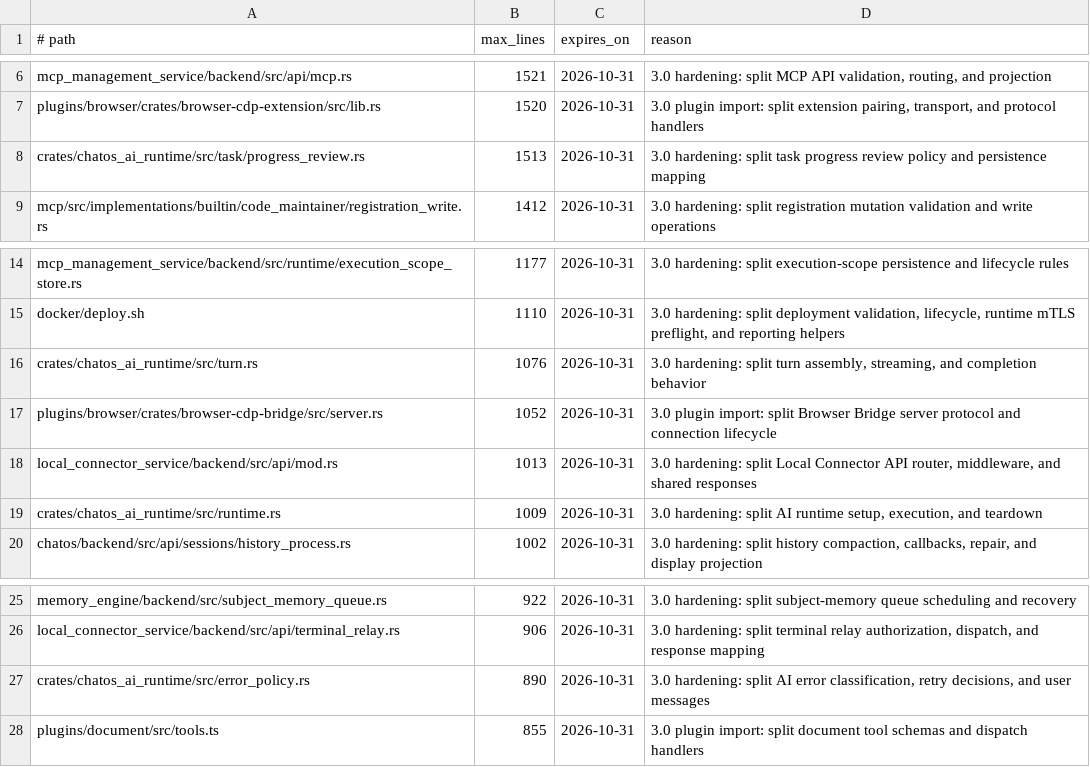
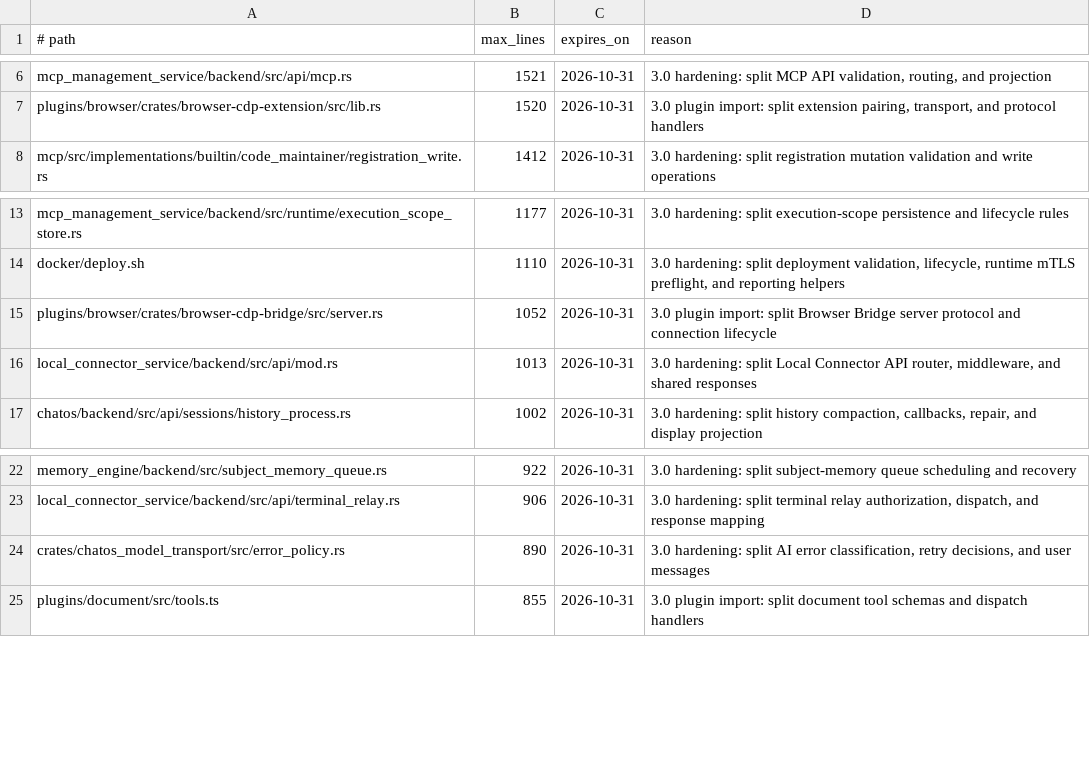
Before and after one commit to leeoohoo/chatos_rs, a TSV file: scripts/source-size-allowlist.tsv, drawn as a sheet; only a part is shown, gaps mark what is left out.

Commit message:
refactor(server): rename model-only transport crate

```diff
--- a/scripts/source-size-allowlist.tsv
+++ b/scripts/source-size-allowlist.tsv
@@ -7,3 +7,2 @@ mcp_management_service/backend/src/api/mcp.rs	1521	2026-10-31	3.0 hardening: spl
 plugins/browser/crates/browser-cdp-extension/src/lib.rs	1520	2026-10-31	3.0 plugin import: split extension pairing, transport, and protocol handlers
-crates/chatos_ai_runtime/src/task/progress_review.rs	1513	2026-10-31	3.0 hardening: split task progress review policy and persistence mapping
 mcp/src/implementations/builtin/code_maintainer/registration_write.rs	1412	2026-10-31	3.0 hardening: split registration mutation validation and write operations
@@ -15,6 +14,4 @@ mcp_management_service/backend/src/runtime/execution_scope_store.rs	1177	2026-10
 docker/deploy.sh	1110	2026-10-31	3.0 hardening: split deployment validation, lifecycle, runtime mTLS preflight, and reporting helpers
-crates/chatos_ai_runtime/src/turn.rs	1076	2026-10-31	3.0 hardening: split turn assembly, streaming, and completion behavior
 plugins/browser/crates/browser-cdp-bridge/src/server.rs	1052	2026-10-31	3.0 plugin import: split Browser Bridge server protocol and connection lifecycle
 local_connector_service/backend/src/api/mod.rs	1013	2026-10-31	3.0 hardening: split Local Connector API router, middleware, and shared responses
-crates/chatos_ai_runtime/src/runtime.rs	1009	2026-10-31	3.0 hardening: split AI runtime setup, execution, and teardown
 chatos/backend/src/api/sessions/history_process.rs	1002	2026-10-31	3.0 hardening: split history compaction, callbacks, repair, and display projection
@@ -26,3 +23,3 @@ memory_engine/backend/src/subject_memory_queue.rs	922	2026-10-31	3.0 hardening:
 local_connector_service/backend/src/api/terminal_relay.rs	906	2026-10-31	3.0 hardening: split terminal relay authorization, dispatch, and response mapping
-crates/chatos_ai_runtime/src/error_policy.rs	890	2026-10-31	3.0 hardening: split AI error classification, retry decisions, and user messages
+crates/chatos_model_transport/src/error_policy.rs	890	2026-10-31	3.0 hardening: split AI error classification, retry decisions, and user messages
 plugins/document/src/tools.ts	855	2026-10-31	3.0 plugin import: split document tool schemas and dispatch handlers
```
Also changed, not shown: 43 other files.
